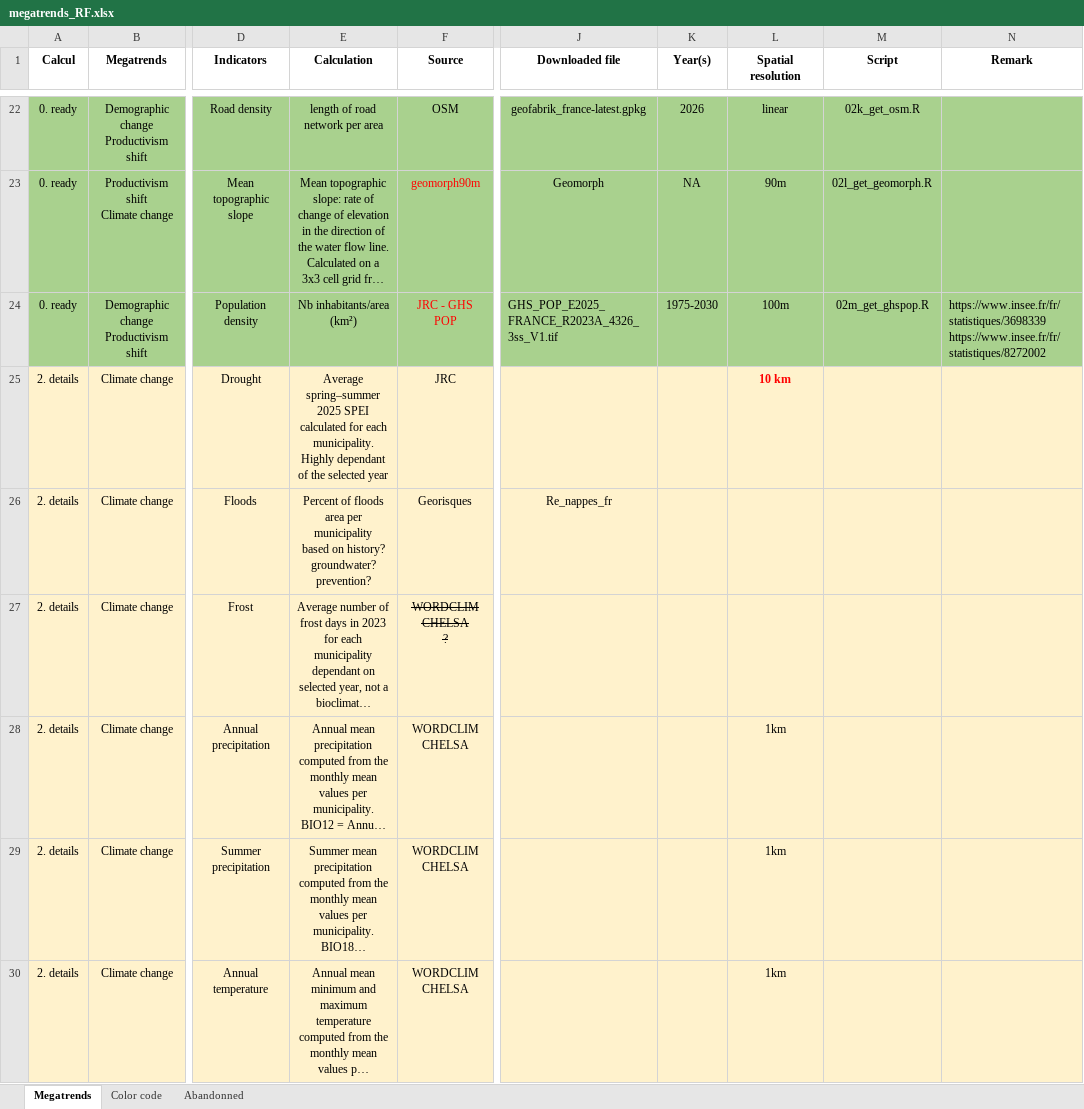
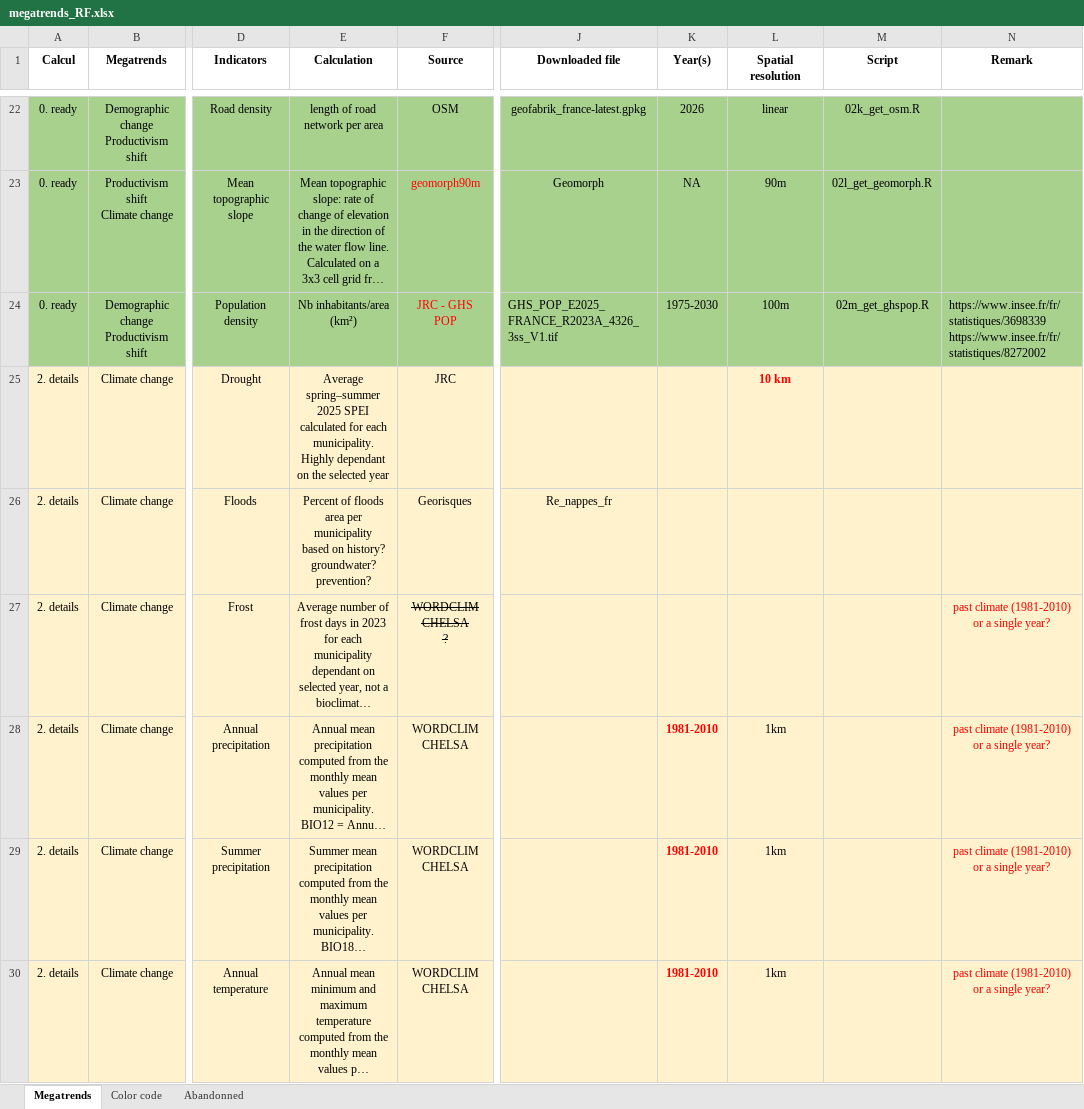
Before and after one commit to rfrelat/megatrends, an Excel workbook: progress/megatrends_RF.xlsx, sheet Megatrends, drawn as a sheet; only a part is shown, gaps mark what is left out; long unchanged cells end in …; values as stored, in another font and other column widths than the file's, no borders; the diff covers the shown part only; the diff names each change by its address in the sheet, - before the commit and + after, or states it on an @@ line.

```diff
--- a/progress/megatrends_RF.xlsx (sheet Megatrends)
+++ b/progress/megatrends_RF.xlsx (sheet Megatrends)
-E25 (Calculation): …Highly dependant of the selected…
+E25 (Calculation): …Highly dependant on the selected…
-N27:N30 (Remark): (empty)
+N27:N30 (Remark): past climate (1981-2010) or a single year?
-K28:K30 (Year(s)): (empty)
+K28:K30 (Year(s)): 1981-2010
```
Also changed, not shown: 5 edited cells elsewhere in this sheet, 3 other files.
